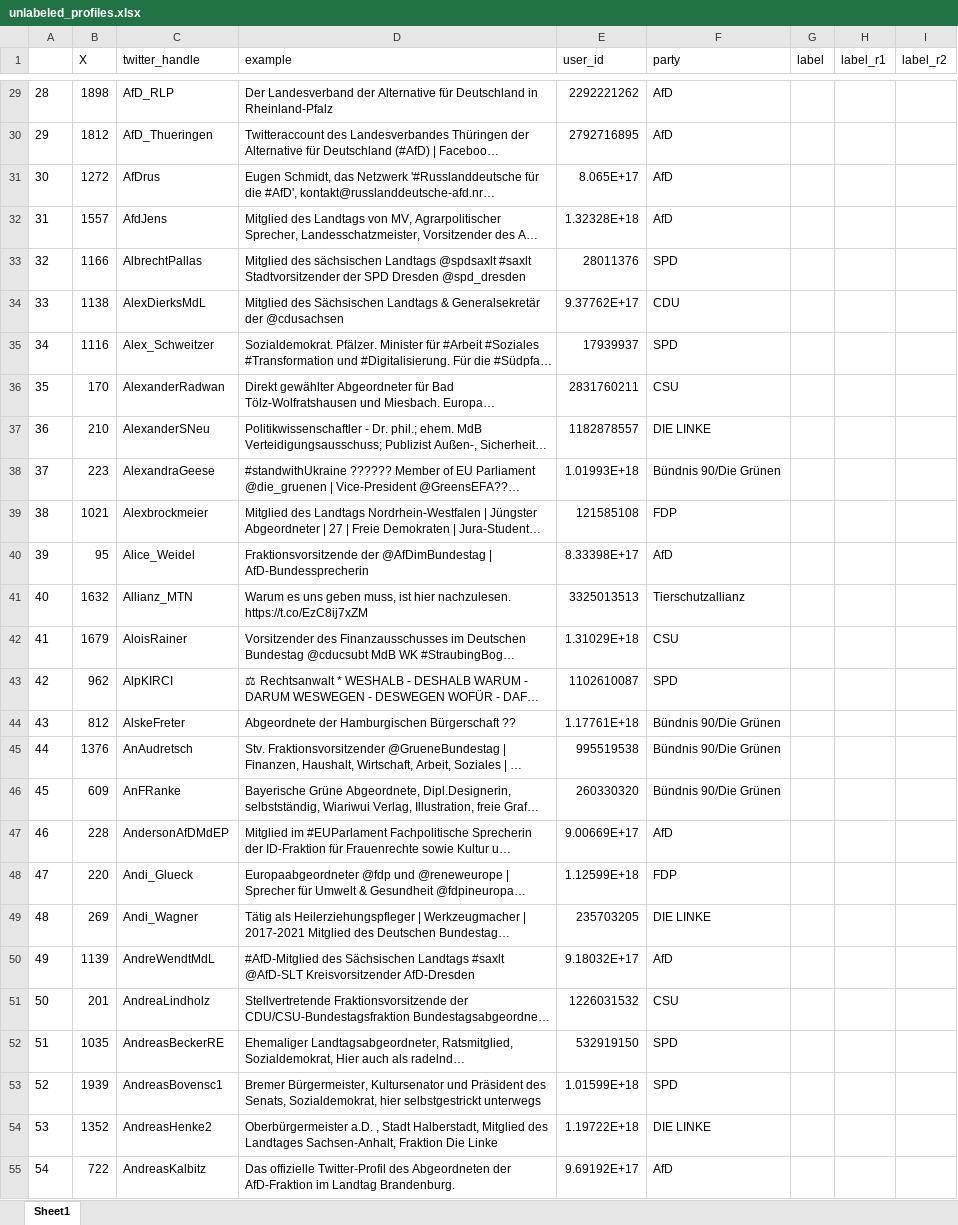
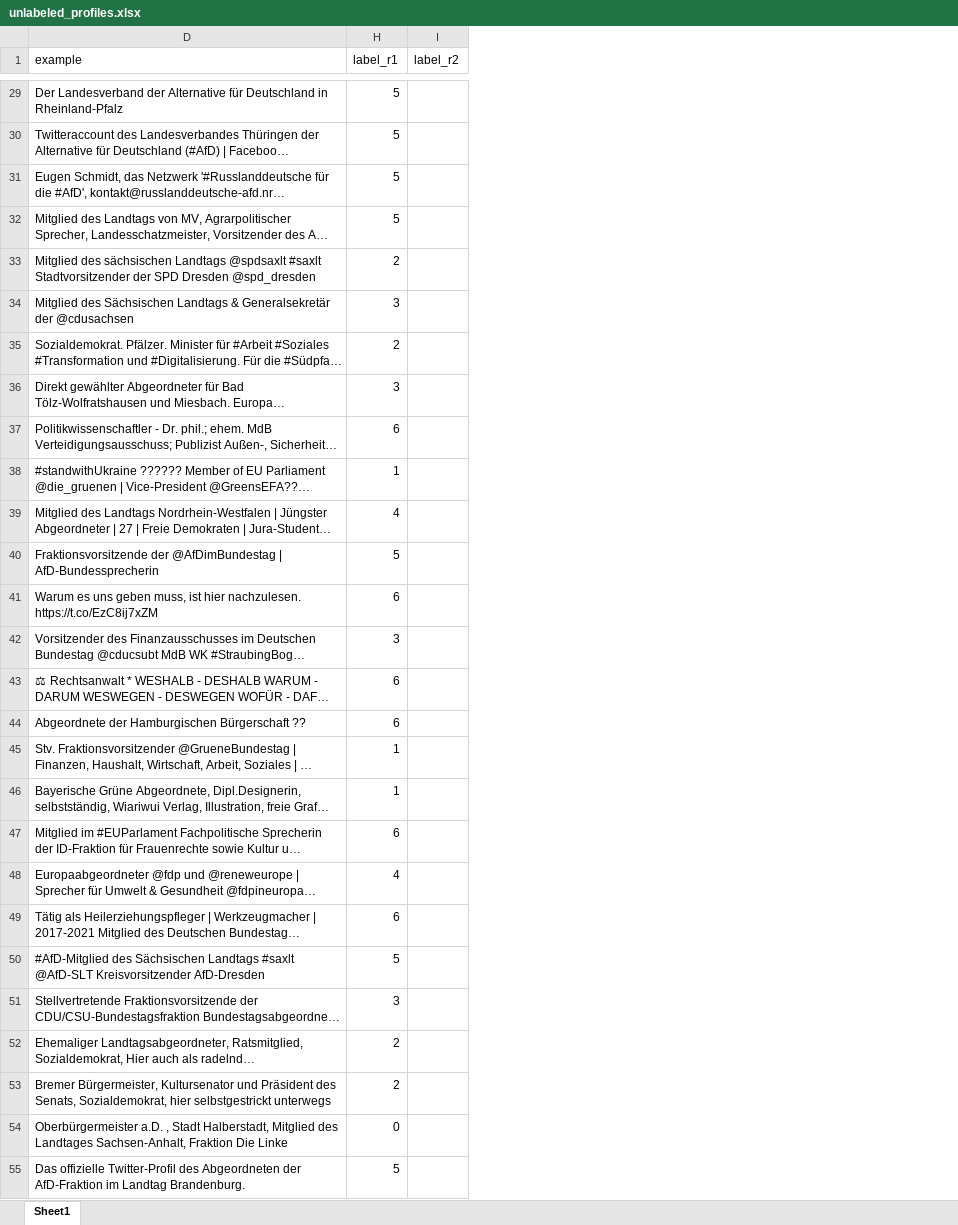
Before and after one commit to cariahmarey/CERProject23MC, an Excel workbook: Classification/unlabeled_profiles.xlsx, sheet Sheet1, drawn as a sheet; only a part is shown, gaps mark what is left out; long unchanged cells end in …; values as stored, in another font and other column widths than the file's, no borders; the diff covers the shown part only; the diff names each change by its address in the sheet, - before the commit and + after, or states it on an @@ line.

```diff
--- a/Classification/unlabeled_profiles.xlsx (sheet Sheet1)
+++ b/Classification/unlabeled_profiles.xlsx (sheet Sheet1)
@@ column A hidden, rows 29-55: 28 | 29 | 30 | 31 | 32 | 33 | 34 | 35 | 36 | 37 | 38 | 39 | 40 | 41 | 42 | 43 | 44 | 45 | 46 | 47 | 48 | 49 | 50 | 51 | 52 | 53 | 54 @@
@@ column B (X) hidden, rows 29-55: 1898 | 1812 | 1272 | 1557 | 1166 | 1138 | 1116 | 170 | 210 | 223 | 1021 | 95 | 1632 | 1679 | 962 | 812 | 1376 | 609 | 228 | 220 | 269 | 1139 | 201 | 1035 | 1939 | 1352 | 722 @@
@@ column C (twitter_handle) hidden, rows 29-55: AfD_RLP | AfD_Thueringen | AfDrus | AfdJens | AlbrechtPallas | AlexDierksMdL | Alex_Schweitzer | AlexanderRadwan | AlexanderSNeu | AlexandraGeese | Alexbrockmeier | Alice_Weidel | Allianz_MTN | AloisRainer | AlpKIRCI | AlskeFreter | AnAudretsch | AnFRanke | AndersonAfDMdEP | Andi_Glueck | Andi_Wagner | AndreWendtMdL | AndreaLindholz | AndreasBeckerRE | AndreasBovensc1 | AndreasHenke2 | AndreasKalbitz @@
@@ column E (user_id) hidden, rows 29-55: 2292221262 | 2792716895 | 8.065E+17 | 1.32328E+18 | 28011376 | 9.37762E+17 | 17939937 | 2831760211 | 1182878557 | 1.01993E+18 | 121585108 | 8.33398E+17 | 3325013513 | 1.31029E+18 | 1102610087 | 1.17761E+18 | 995519538 | 260330320 | 9.00669E+17 | 1.12599E+18 | 235703205 | 9.18032E+17 | 1226031532 | 532919150 | 1.01599E+18 | 1.19722E+18 | 9.69192E+17 @@
@@ column F (party) hidden, rows 29-55: AfD | AfD | AfD | AfD | SPD | CDU | SPD | CSU | DIE LINKE | Bündnis 90/Die Grünen | FDP | AfD | Tierschutzallianz | CSU | SPD | Bündnis 90/Die Grünen | Bündnis 90/Die Grünen | Bündnis 90/Die Grünen | AfD | FDP | DIE LINKE | AfD | CSU | SPD | SPD | DIE LINKE | AfD @@
@@ column G (label) hidden, empty @@
-H29:H32 (label_r1): (empty)
+H29:H32 (label_r1): 5
-H33 (label_r1): (empty)
+H33 (label_r1): 2
-H34 (label_r1): (empty)
+H34 (label_r1): 3
-H35 (label_r1): (empty)
+H35 (label_r1): 2
-H36 (label_r1): (empty)
+H36 (label_r1): 3
-H37 (label_r1): (empty)
+H37 (label_r1): 6
-H38 (label_r1): (empty)
+H38 (label_r1): 1
-H39 (label_r1): (empty)
+H39 (label_r1): 4
-H40 (label_r1): (empty)
+H40 (label_r1): 5
-H41 (label_r1): (empty)
+H41 (label_r1): 6
-H42 (label_r1): (empty)
+H42 (label_r1): 3
-H43:H44 (label_r1): (empty)
+H43:H44 (label_r1): 6
-H45:H46 (label_r1): (empty)
+H45:H46 (label_r1): 1
-H47 (label_r1): (empty)
+H47 (label_r1): 6
-H48 (label_r1): (empty)
+H48 (label_r1): 4
-H49 (label_r1): (empty)
+H49 (label_r1): 6
-H50 (label_r1): (empty)
+H50 (label_r1): 5
-H51 (label_r1): (empty)
+H51 (label_r1): 3
-H52:H53 (label_r1): (empty)
+H52:H53 (label_r1): 2
-H54 (label_r1): (empty)
+H54 (label_r1): 0
-H55 (label_r1): (empty)
+H55 (label_r1): 5
```
Also changed, not shown: 172 edited cells elsewhere in this sheet, 1 other file.
